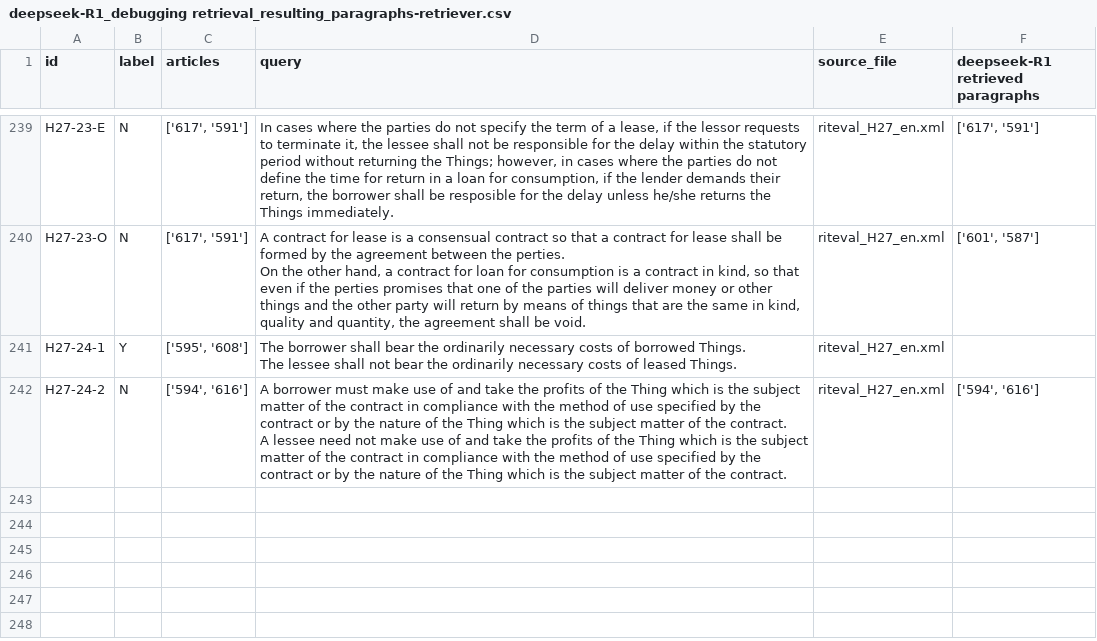
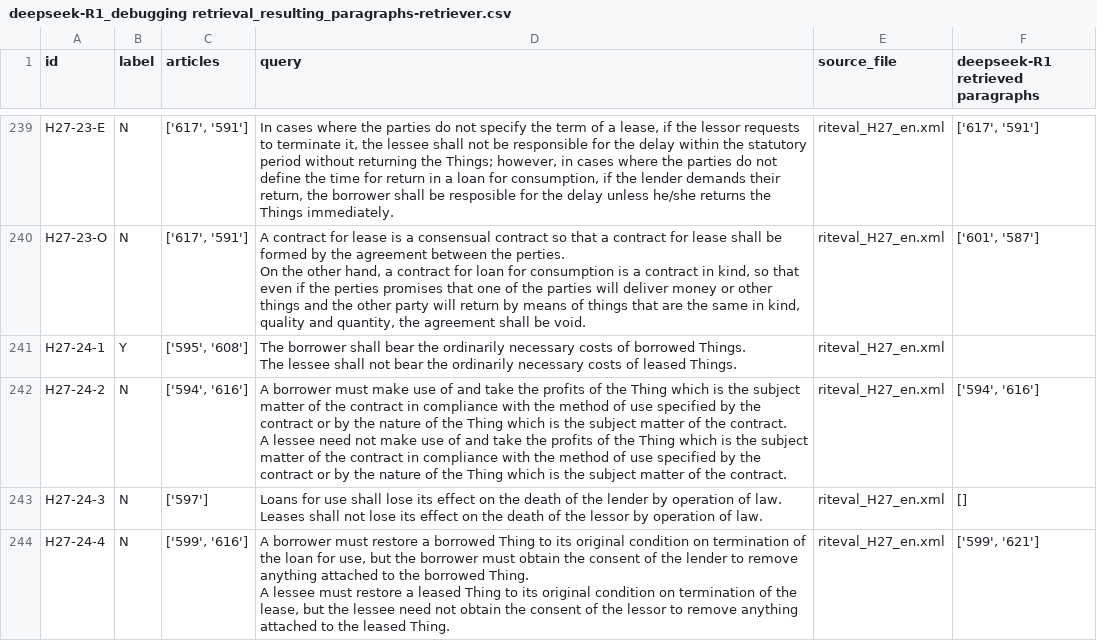
Before and after one commit to Marc8350/baresults, a CSV file: deepseek-R1_debugging retrieval_resulting_paragraphs-retriever.csv, drawn as a sheet; only a part is shown, gaps mark what is left out.

Commit message:
Update Excel files Mon 10 Mar 2025 07:29:13 PM CET

```diff
--- a/deepseek-R1_debugging retrieval_resulting_paragraphs-retriever.csv
+++ b/deepseek-R1_debugging retrieval_resulting_paragraphs-retriever.csv
@@ -248 +248,5 @@ H27-24-2,N,"['594', '616']","A borrower must make use of and take the profits of
 A lessee need not make use of and take the profits of the Thing which is the subject matter of the contract in compliance with the method of use specified by the contract or by the nature of the Thing which is the subject matter of the contract.",riteval_H27_en.xml,"['594', '616']"
+H27-24-3,N,['597'],"Loans for use shall lose its effect on the death of the lender by operation of law.
+Leases shall not lose its effect on the death of the lessor by operation of law.",riteval_H27_en.xml,[]
+H27-24-4,N,"['599', '616']","A borrower must restore a borrowed Thing to its original condition on termination of the loan for use, but the borrower must obtain the consent of the lender to remove anything attached to the borrowed Thing.
+A lessee must restore a leased Thing to its original condition on termination of the lease, but the lessee need not obtain the consent of the lessor to remove anything attached to the leased Thing.",riteval_H27_en.xml,"['599', '621']"
```
